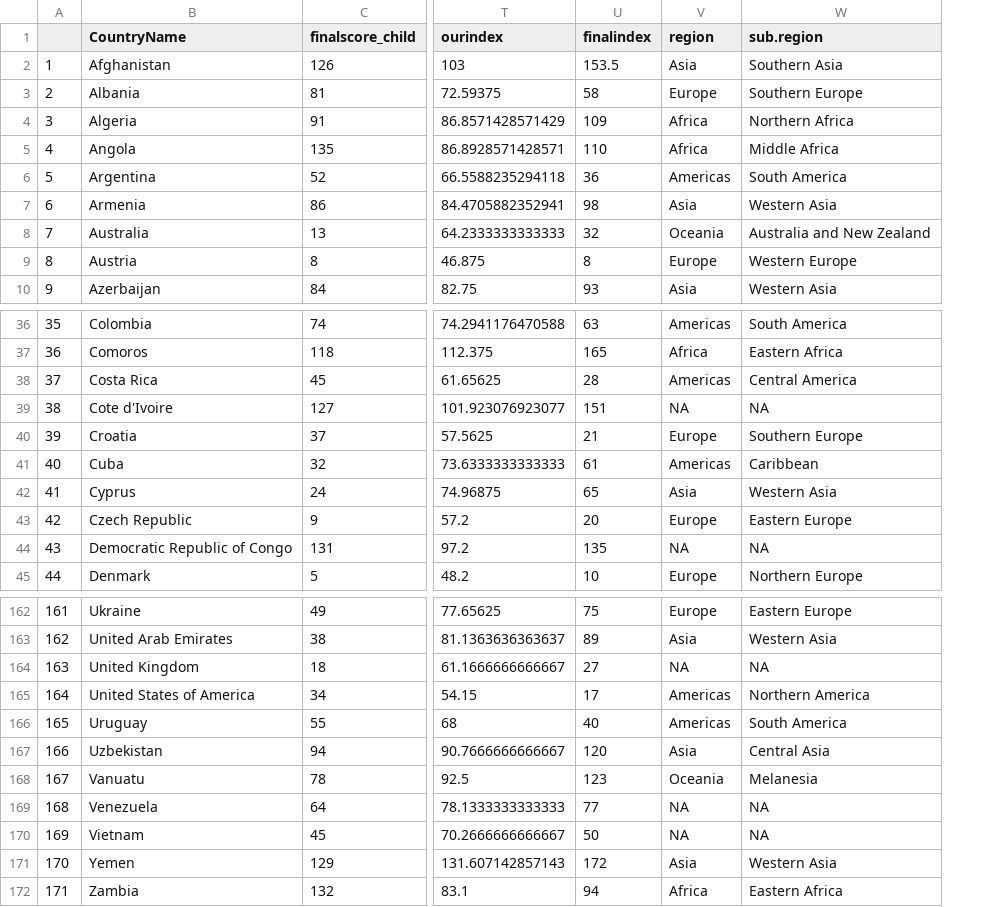
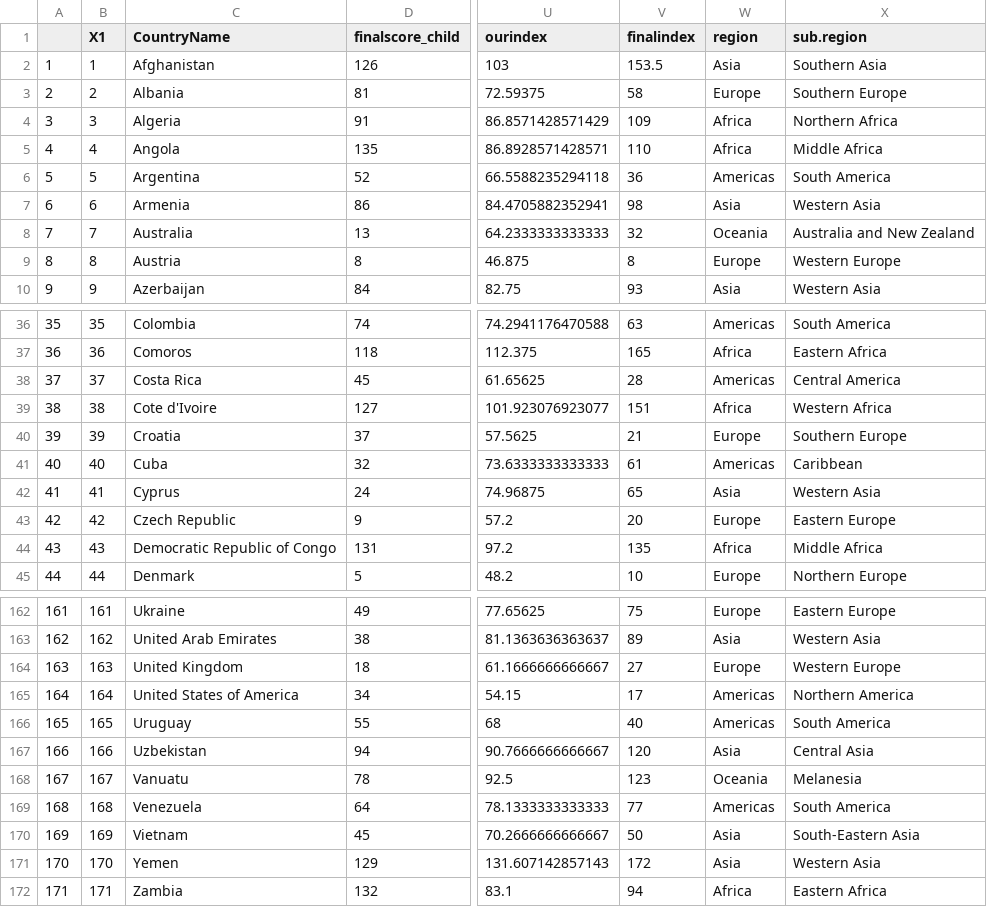
Before and after one commit to Seranne/IntroDSproject, a CSV file: Final score data/CalculatedOurindex.csv, drawn as a sheet; only a part is shown, gaps mark what is left out; addresses are those after the commit; the diff covers the shown part only; the diff names each change by its address in the sheet, - before the commit and + after, or states it on an @@ line.

Commit message:
Fixed Regions and updated code

```diff
--- a/Final score data/CalculatedOurindex.csv
+++ b/Final score data/CalculatedOurindex.csv
+column B (X1), rows 2-10: 1 | 2 | 3 | 4 | 5 | 6 | 7 | 8 | 9; rows 36-45: 35 | 36 | 37 | 38 | 39 | 40 | 41 | 42 | 43 | 44; rows 162-172: 161 | 162 | 163 | 164 | 165 | 166 | 167 | 168 | 169 | 170 | 171
-W39 (region): NA
+W39 (region): Africa
-X39 (sub.region): NA
+X39 (sub.region): Western Africa
-W44 (region): NA
+W44 (region): Africa
-X44 (sub.region): NA
+X44 (sub.region): Middle Africa
-W164 (region): NA
+W164 (region): Europe
-X164 (sub.region): NA
+X164 (sub.region): Western Europe
-W169 (region): NA
+W169 (region): Americas
-X169 (sub.region): NA
+X169 (sub.region): South America
-W170 (region): NA
+W170 (region): Asia
-X170 (sub.region): NA
+X170 (sub.region): South-Eastern Asia
```
Also changed, not shown: 20 edited cells elsewhere in this file, 1 other file.
